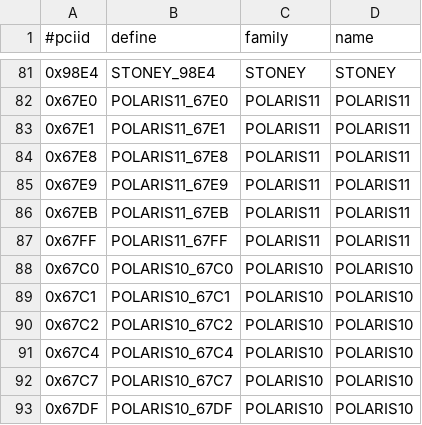
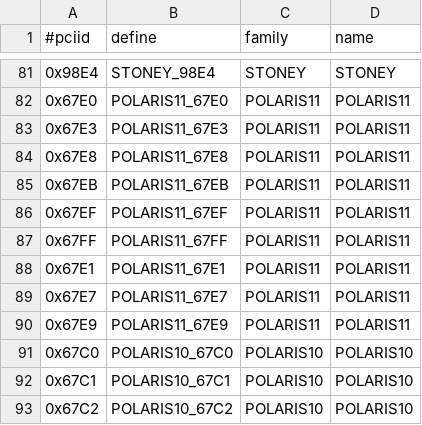
Before and after one commit to pop-os/xserver-xorg-video-amdgpu, a CSV file: src/pcidb/ati_pciids.csv, drawn as a sheet; only a part is shown, gaps mark what is left out; the shorter side is filled out with more unchanged rows.

Commit message:
Add more Polaris 11 PCI IDs
Signed-off-by: Flora Cui <Flora.Cui@amd.com>
Reviewed-by: Christian König <christian.koenig@amd.com>
Signed-off-by: Alex Deucher <alexander.deucher@amd.com>
(Cherry picked from commit 8e89448ee00da16e05e6777f34bb75d2dd6f7025)

```diff
--- a/src/pcidb/ati_pciids.csv
+++ b/src/pcidb/ati_pciids.csv
@@ -82,7 +82,10 @@
 "0x67E0","POLARIS11_67E0","POLARIS11","POLARIS11"
+"0x67E3","POLARIS11_67E3","POLARIS11","POLARIS11"
+"0x67E8","POLARIS11_67E8","POLARIS11","POLARIS11"
+"0x67EB","POLARIS11_67EB","POLARIS11","POLARIS11"
+"0x67EF","POLARIS11_67EF","POLARIS11","POLARIS11"
+"0x67FF","POLARIS11_67FF","POLARIS11","POLARIS11"
 "0x67E1","POLARIS11_67E1","POLARIS11","POLARIS11"
-"0x67E8","POLARIS11_67E8","POLARIS11","POLARIS11"
+"0x67E7","POLARIS11_67E7","POLARIS11","POLARIS11"
 "0x67E9","POLARIS11_67E9","POLARIS11","POLARIS11"
-"0x67EB","POLARIS11_67EB","POLARIS11","POLARIS11"
-"0x67FF","POLARIS11_67FF","POLARIS11","POLARIS11"
 "0x67C0","POLARIS10_67C0","POLARIS10","POLARIS10"
```
Also changed, not shown: 5 other files.
